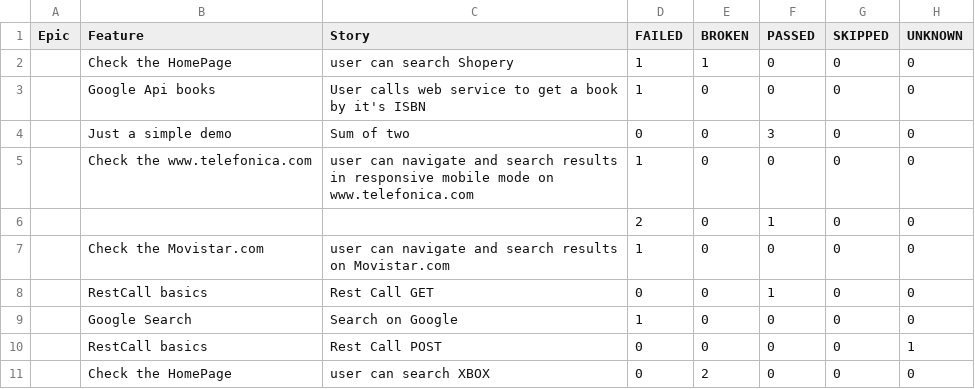
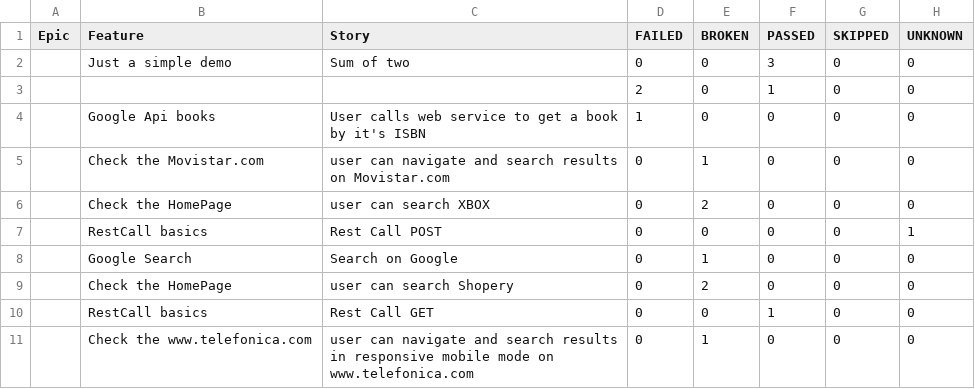
Before and after one commit to Victor-Jenkins/MASTER_Selenium_Allure, a CSV file: data/behaviors.csv, drawn as a sheet.

```diff
--- a/data/behaviors.csv
+++ b/data/behaviors.csv
@@ -1,11 +1,11 @@
 "Epic","Feature","Story","FAILED","BROKEN","PASSED","SKIPPED","UNKNOWN"
-"","Check the HomePage","user can search Shopery","1","1","0","0","0"
+"","Just a simple demo","Sum of two","0","0","3","0","0"
+"","","","2","0","1","0","0"
 "","Google Api books","User calls web service to get a book by it's ISBN","1","0","0","0","0"
-"","Just a simple demo","Sum of two","0","0","3","0","0"
-"","Check the www.telefonica.com","user can navigate and search results in responsive mobile mode on www.telefonica.com","1","0","0","0","0"
-"","","","2","0","1","0","0"
-"","Check the Movistar.com","user can navigate and search results on Movistar.com","1","0","0","0","0"
+"","Check the Movistar.com","user can navigate and search results on Movistar.com","0","1","0","0","0"
+"","Check the HomePage","user can search XBOX","0","2","0","0","0"
+"","RestCall basics","Rest Call POST","0","0","0","0","1"
+"","Google Search","Search on Google","0","1","0","0","0"
+"","Check the HomePage","user can search Shopery","0","2","0","0","0"
 "","RestCall basics","Rest Call GET","0","0","1","0","0"
-"","Google Search","Search on Google","1","0","0","0","0"
-"","RestCall basics","Rest Call POST","0","0","0","0","1"
-"","Check the HomePage","user can search XBOX","0","2","0","0","0"
+"","Check the www.telefonica.com","user can navigate and search results in responsive mobile mode on www.telefonica.com","0","1","0","0","0"
```
Also changed, not shown: data/suites.csv, 53 other files.
